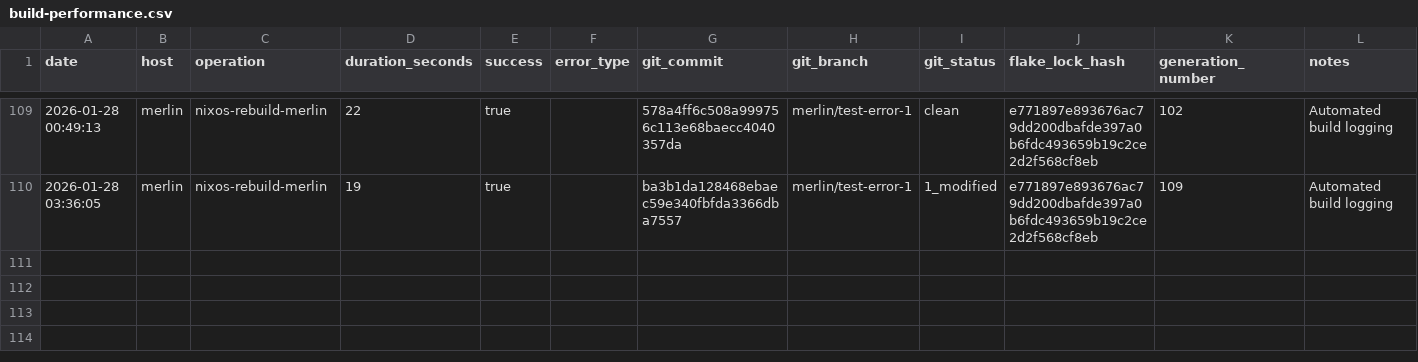
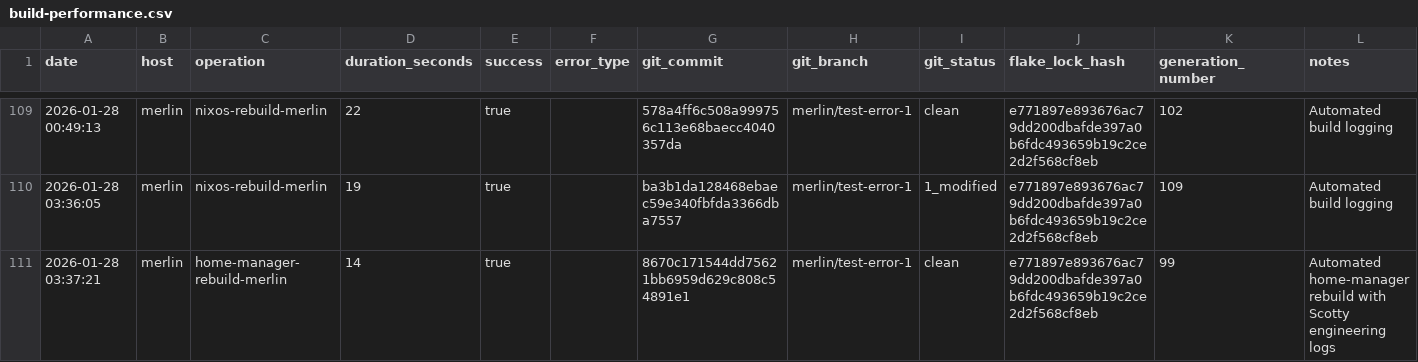
Before and after one commit to gignsky/.dotfiles, a CSV file: scottys-journal/metrics/build-performance.csv, drawn as a sheet; only a part is shown, gaps mark what is left out; rows hold the shown columns only; the diff names each change by its address in the sheet, - before the commit and + after, or states it on an @@ line.

Commit message:
gig@merlin: 2026-01-28 03:37 : id 99 -> /nix/store/5ncgyjdn0g61sspb8wzm4ms3l0synv8x-home-manager-generation (current)

```diff
--- a/scottys-journal/metrics/build-performance.csv
+++ b/scottys-journal/metrics/build-performance.csv
+row 111: 2026-01-28 03:37:21 | merlin | home-manager-rebuild-merlin | 14 | true |  | 8670c171544dd75621bb6959d629c808c54891e1 | merlin/test-error-1 | clean | e771897e893676ac79dd200dbafde397a0b6fdc493659b19c2ce2d2f568cf8eb | 99 | Automated home-manager rebuild with Scotty engineering logs
```
